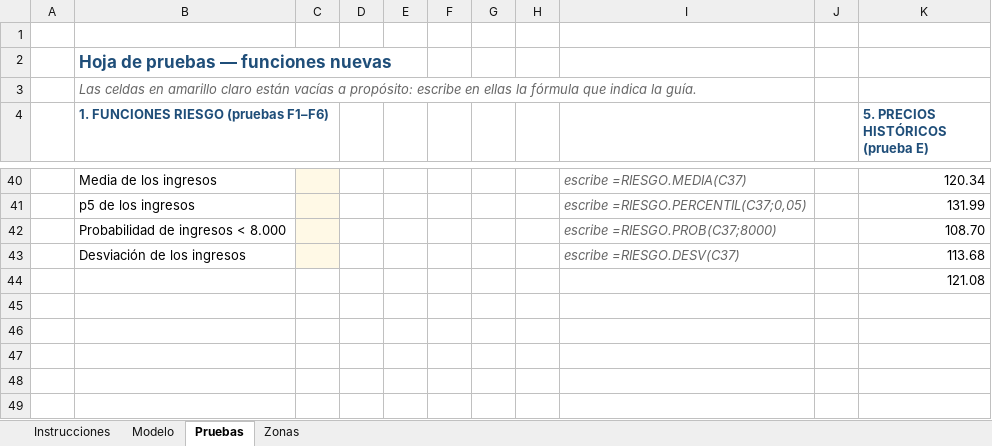
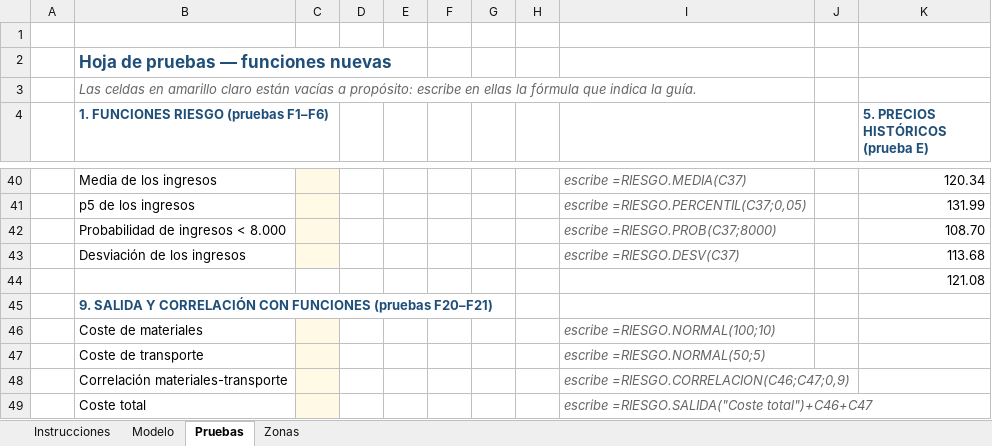
Before and after one commit to danalejo9/riesgo-Montecarlo-excel, an Excel workbook: ejemplos/demo-proyecto-aurora.xlsx, sheet Pruebas, drawn as a sheet; only a part is shown, gaps mark what is left out; values as stored, in another font and other column widths than the file's, no borders; the diff names each change by its address in the sheet, - before the commit and + after, or states it on an @@ line.

```diff
--- a/ejemplos/demo-proyecto-aurora.xlsx (sheet Pruebas)
+++ b/ejemplos/demo-proyecto-aurora.xlsx (sheet Pruebas)
+row 45:  | 9. SALIDA Y CORRELACIÓN CON FUNCIONES (pruebas F20–F21)
+row 46:  | Coste de materiales |  |  |  |  |  |  | escribe =RIESGO.NORMAL(100;10)
+row 47:  | Coste de transporte |  |  |  |  |  |  | escribe =RIESGO.NORMAL(50;5)
+row 48:  | Correlación materiales-transporte |  |  |  |  |  |  | escribe =RIESGO.CORRELACION(C46;C47;0,9)
+row 49:  | Coste total |  |  |  |  |  |  | escribe =RIESGO.SALIDA("Coste total")+C46+C47
```
Also changed, not shown: 19 other files.
